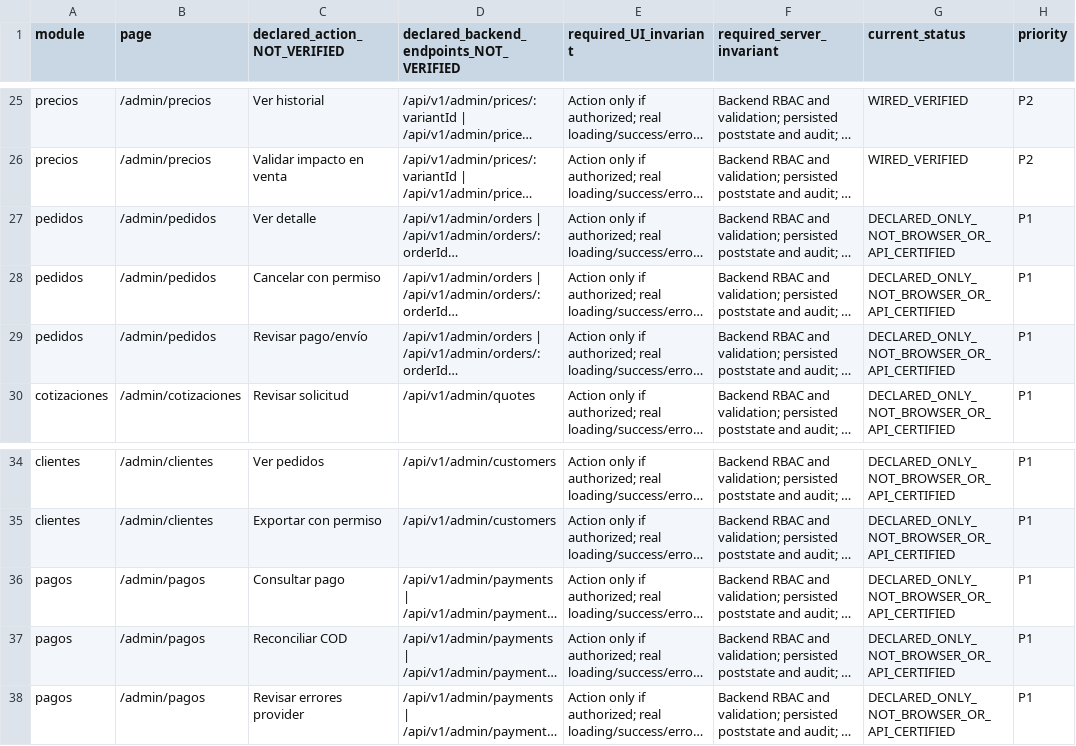
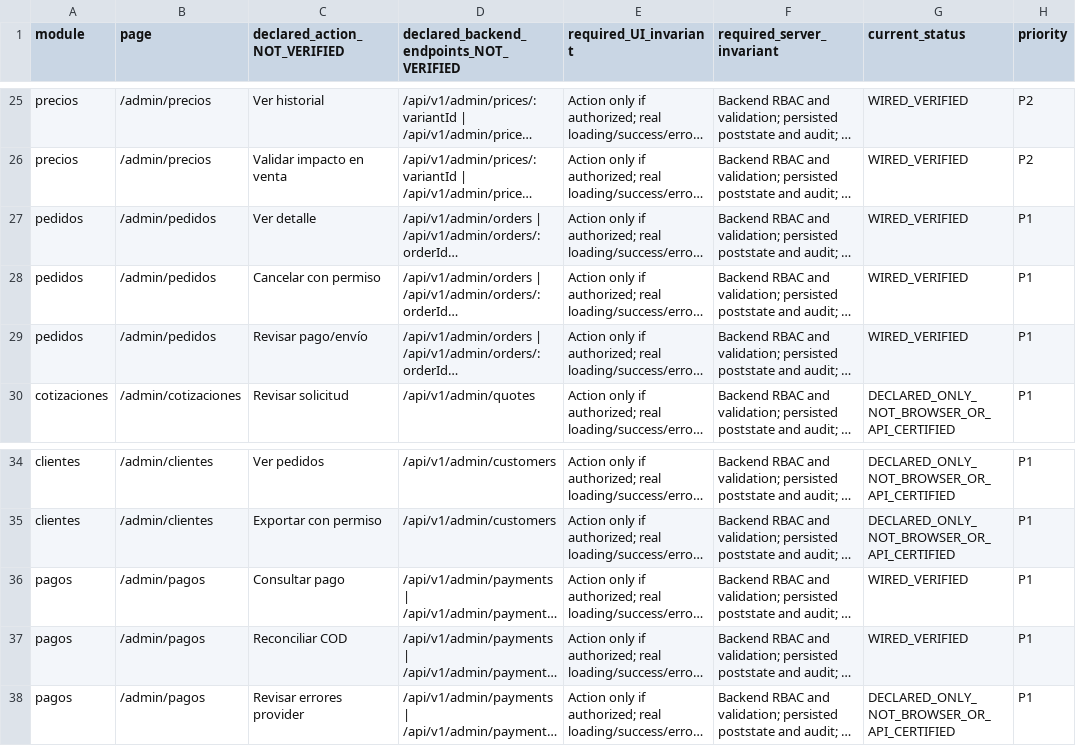
Before and after one commit to DevOps-Solutions-IA/distritools-jl, a CSV file: docs/orchestration/runs/EX-08-admin-action-matrix.csv, drawn as a sheet; only a part is shown, gaps mark what is left out; long unchanged cells end in …; the diff names each change by its address in the sheet, - before the commit and + after, or states it on an @@ line.

```diff
--- a/docs/orchestration/runs/EX-08-admin-action-matrix.csv
+++ b/docs/orchestration/runs/EX-08-admin-action-matrix.csv
-G27:G29 (current_status): DECLARED_ONLY_NOT_BROWSER_OR_API_CERTIFIED
+G27:G29 (current_status): WIRED_VERIFIED
-G36:G37 (current_status): DECLARED_ONLY_NOT_BROWSER_OR_API_CERTIFIED
+G36:G37 (current_status): WIRED_VERIFIED
```
Also changed, not shown: 5 other files.
